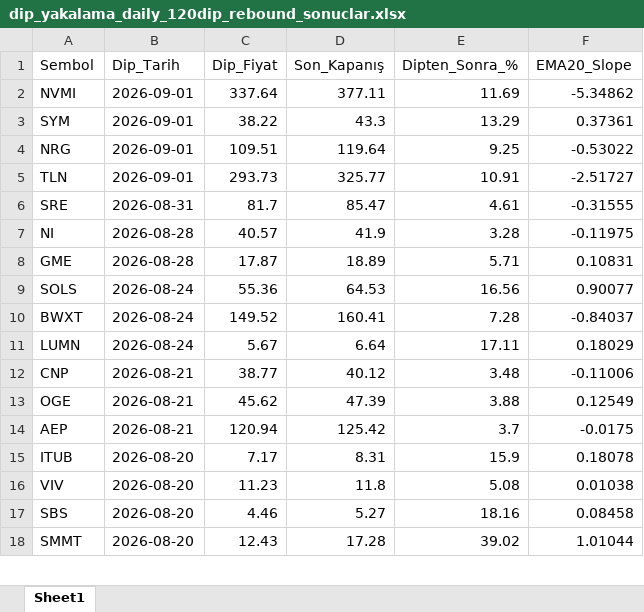
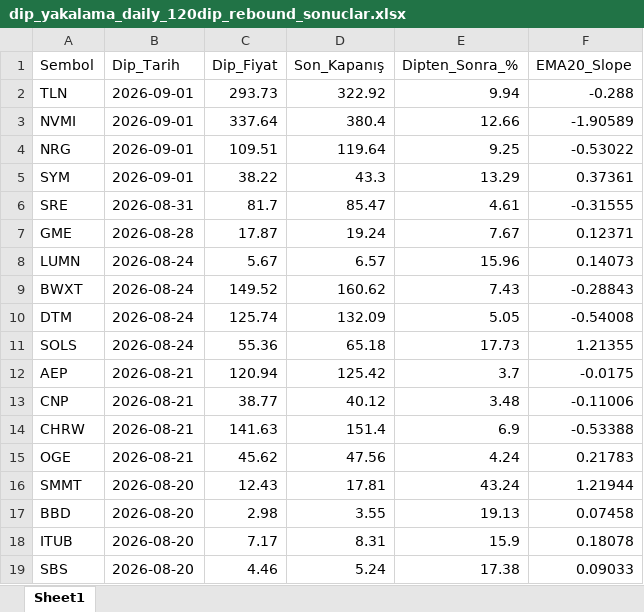
Before and after one commit to fbali10-ux/ABD_ikili_dip, an Excel workbook: dip_yakalama_daily_120dip_rebound_sonuclar.xlsx, sheet Sheet1, drawn as a sheet; only a part is shown; values as stored, in another font and other column widths than the file's, no borders; removed rows and columns are numbered as before the commit, all else as after; the diff covers the shown part only; the diff names each change by its address in the sheet, - before the commit and + after, or states it on an @@ line.

```diff
--- a/dip_yakalama_daily_120dip_rebound_sonuclar.xlsx (sheet Sheet1)
+++ b/dip_yakalama_daily_120dip_rebound_sonuclar.xlsx (sheet Sheet1)
+row 2: TLN | 2026-09-01 | 293.73 | 322.92 | 9.94 | -0.288
-D3 (Son_Kapanış): 377.11
+D3 (Son_Kapanış): 380.4
-E3 (Dipten_Sonra_%): 11.69
+E3 (Dipten_Sonra_%): 12.66
-F3 (EMA20_Slope): -5.34862
+F3 (EMA20_Slope): -1.90589
-row 5: TLN | 2026-09-01 | 293.73 | 325.77 | 10.91 | -2.51727
-row 7: NI | 2026-08-28 | 40.57 | 41.9 | 3.28 | -0.11975
-D7 (Son_Kapanış): 18.89
+D7 (Son_Kapanış): 19.24
-E7 (Dipten_Sonra_%): 5.71
+E7 (Dipten_Sonra_%): 7.67
-F7 (EMA20_Slope): 0.10831
+F7 (EMA20_Slope): 0.12371
-row 9: SOLS | 2026-08-24 | 55.36 | 64.53 | 16.56 | 0.90077
-row 10: BWXT | 2026-08-24 | 149.52 | 160.41 | 7.28 | -0.84037
-D8 (Son_Kapanış): 6.64
+D8 (Son_Kapanış): 6.57
-E8 (Dipten_Sonra_%): 17.11
+E8 (Dipten_Sonra_%): 15.96
-F8 (EMA20_Slope): 0.18029
+F8 (EMA20_Slope): 0.14073
+row 9: BWXT | 2026-08-24 | 149.52 | 160.62 | 7.43 | -0.28843
+row 10: DTM | 2026-08-24 | 125.74 | 132.09 | 5.05 | -0.54008
+row 11: SOLS | 2026-08-24 | 55.36 | 65.18 | 17.73 | 1.21355
@@ row 14 moved to row 12: AEP @@
+row 14: CHRW | 2026-08-21 | 141.63 | 151.4 | 6.9 | -0.53388
-D15 (Son_Kapanış): 47.39
+D15 (Son_Kapanış): 47.56
-E15 (Dipten_Sonra_%): 3.88
+E15 (Dipten_Sonra_%): 4.24
-F15 (EMA20_Slope): 0.12549
+F15 (EMA20_Slope): 0.21783
+row 16: SMMT | 2026-08-20 | 12.43 | 17.81 | 43.24 | 1.21944
@@ row 19 moved to row 17: BBD @@
-row 16: VIV | 2026-08-20 | 11.23 | 11.8 | 5.08 | 0.01038
-D19 (Son_Kapanış): 5.27
+D19 (Son_Kapanış): 5.24
-E19 (Dipten_Sonra_%): 18.16
+E19 (Dipten_Sonra_%): 17.38
-F19 (EMA20_Slope): 0.08458
+F19 (EMA20_Slope): 0.09033
-row 18: SMMT | 2026-08-20 | 12.43 | 17.28 | 39.02 | 1.01044
```
Also changed, not shown: 98 added rows, 103 removed rows, 103 moved rows and 158 edited cells elsewhere in this sheet, scan_skipped.xlsx, 1 other file.
